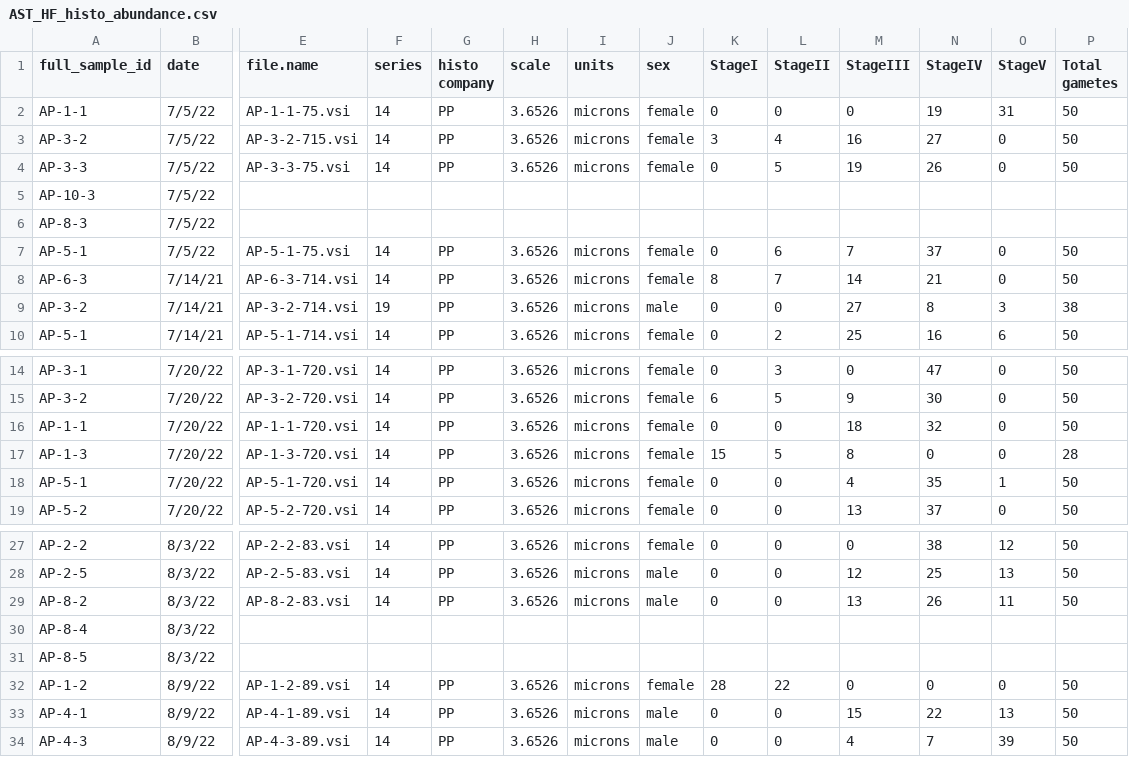
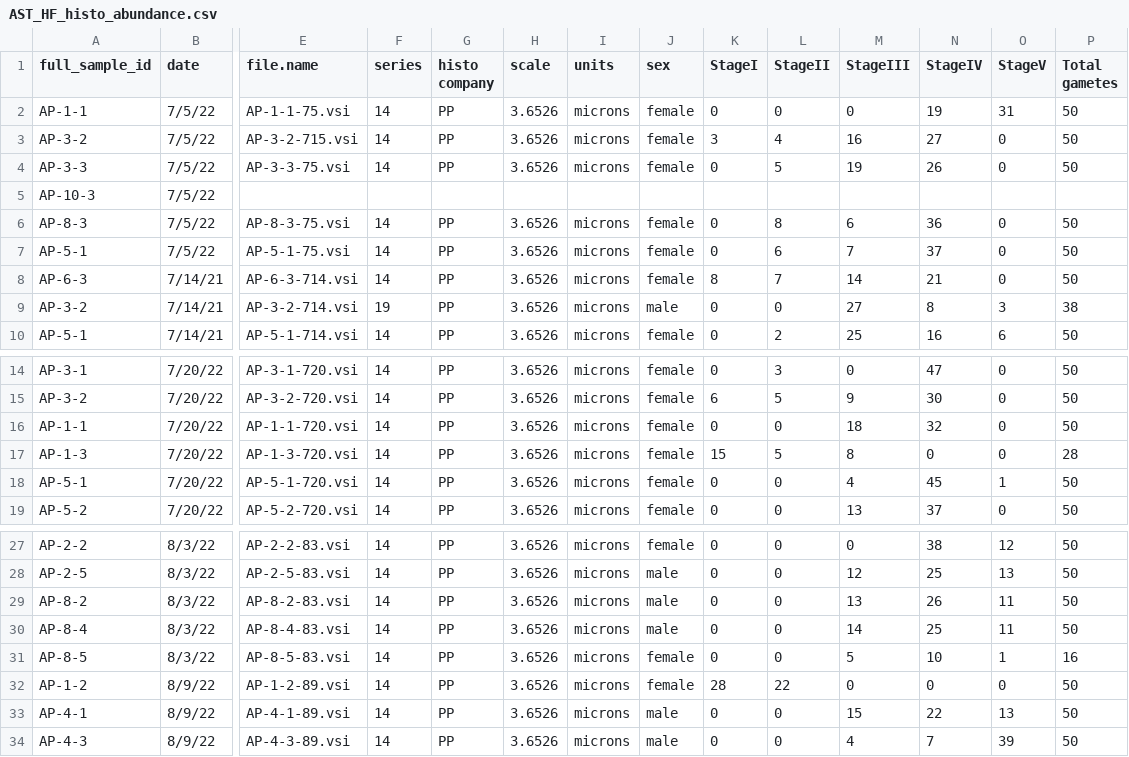
Before and after one commit to chloe-gilligan/astrangia_histology, a CSV file: data/AST_HF_histo_abundance.csv, drawn as a sheet; only a part is shown, gaps mark what is left out; removed rows and columns are numbered as before the commit, all else as after; rows hold the shown columns only; the diff names each change by its address in the sheet, - before the commit and + after, or states it on an @@ line.

```diff
--- a/data/AST_HF_histo_abundance.csv
+++ b/data/AST_HF_histo_abundance.csv
-row 6: AP-8-3 | 7/5/22
+row 6: AP-8-3 | 7/5/22 | AP-8-3-75.vsi | 14 | PP | 3.6526 | microns | female | 0 | 8 | 6 | 36 | 0 | 50
-N18 (StageIV): 35
+N18 (StageIV): 45
-row 30: AP-8-4 | 8/3/22
-row 31: AP-8-5 | 8/3/22
+row 30: AP-8-4 | 8/3/22 | AP-8-4-83.vsi | 14 | PP | 3.6526 | microns | male | 0 | 0 | 14 | 25 | 11 | 50
+row 31: AP-8-5 | 8/3/22 | AP-8-5-83.vsi | 14 | PP | 3.6526 | microns | female | 0 | 0 | 5 | 10 | 1 | 16
```
Also changed, not shown: data/astrangia_histology_abundance.csv, data/astrangia_histology_size.csv, 1 other file.
